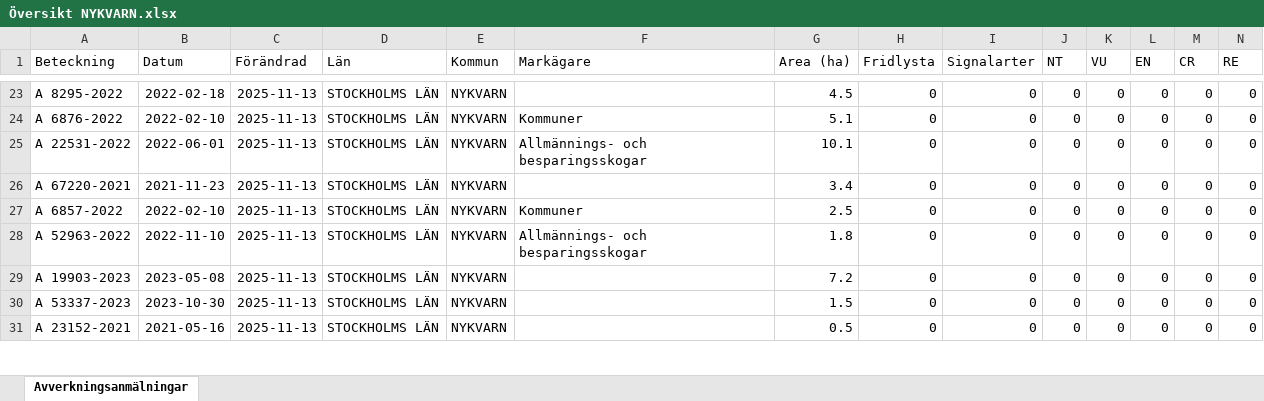
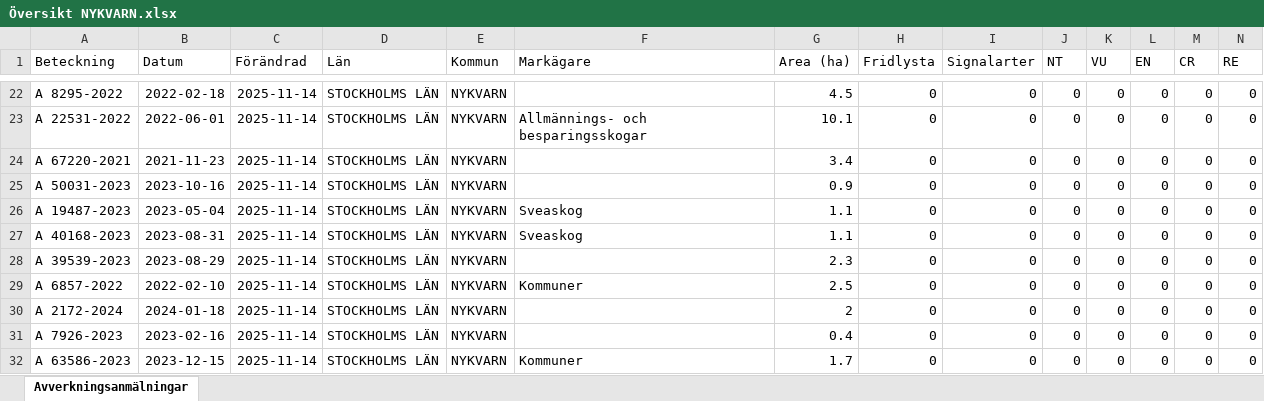
Before and after one commit to klasma/Logging_0140, an Excel workbook: Översikt NYKVARN.xlsx, sheet Avverkningsanmälningar, drawn as a sheet; only a part is shown, gaps mark what is left out; values as stored, in another font and other column widths than the file's, no borders; removed rows and columns are numbered as before the commit, all else as after; rows hold the shown columns only; the diff covers the shown part only; the diff names each change by its address in the sheet, - before the commit and + after, or states it on an @@ line.

```diff
--- a/Översikt NYKVARN.xlsx (sheet Avverkningsanmälningar)
+++ b/Översikt NYKVARN.xlsx (sheet Avverkningsanmälningar)
-C22 (Förändrad): 2025-11-13
+C22 (Förändrad): 2025-11-14
-row 24: A 6876-2022 | 2022-02-10 | 2025-11-13 | STOCKHOLMS LÄN | NYKVARN | Kommuner | 5.1 | 0 | 0 | 0 | 0 | 0 | 0 | 0
-C23:C24 (Förändrad): 2025-11-13
+C23:C24 (Förändrad): 2025-11-14
+row 25: A 50031-2023 | 2023-10-16 | 2025-11-14 | STOCKHOLMS LÄN | NYKVARN |  | 0.9 | 0 | 0 | 0 | 0 | 0 | 0 | 0
+row 26: A 19487-2023 | 2023-05-04 | 2025-11-14 | STOCKHOLMS LÄN | NYKVARN | Sveaskog | 1.1 | 0 | 0 | 0 | 0 | 0 | 0 | 0
+row 27: A 40168-2023 | 2023-08-31 | 2025-11-14 | STOCKHOLMS LÄN | NYKVARN | Sveaskog | 1.1 | 0 | 0 | 0 | 0 | 0 | 0 | 0
+row 28: A 39539-2023 | 2023-08-29 | 2025-11-14 | STOCKHOLMS LÄN | NYKVARN |  | 2.3 | 0 | 0 | 0 | 0 | 0 | 0 | 0
-C29 (Förändrad): 2025-11-13
+C29 (Förändrad): 2025-11-14
-row 28: A 52963-2022 | 2022-11-10 | 2025-11-13 | STOCKHOLMS LÄN | NYKVARN | Allmännings- och besparingsskogar | 1.8 | 0 | 0 | 0 | 0 | 0 | 0 | 0
-A30 (Beteckning): A 19903-2023
+A30 (Beteckning): A 2172-2024
-B30 (Datum): 2023-05-08
+B30 (Datum): 2024-01-18
-C30:C32 (Förändrad): 2025-11-13
+C30:C32 (Förändrad): 2025-11-14
-G30 (Area (ha)): 7.2
+G30 (Area (ha)): 2
-A31 (Beteckning): A 53337-2023
+A31 (Beteckning): A 7926-2023
-B31 (Datum): 2023-10-30
+B31 (Datum): 2023-02-16
-G31 (Area (ha)): 1.5
+G31 (Area (ha)): 0.4
-A32 (Beteckning): A 23152-2021
+A32 (Beteckning): A 63586-2023
-B32 (Datum): 2021-05-16
+B32 (Datum): 2023-12-15
-F32 (Markägare): (empty)
+F32 (Markägare): Kommuner
-G32 (Area (ha)): 0.5
+G32 (Area (ha)): 1.7
```
Also changed, not shown: other rows of this sheet, artfynd/A 11388-2024 artfynd.xlsx, artfynd/A 23279-2025 artfynd.xlsx, 41 other files.
